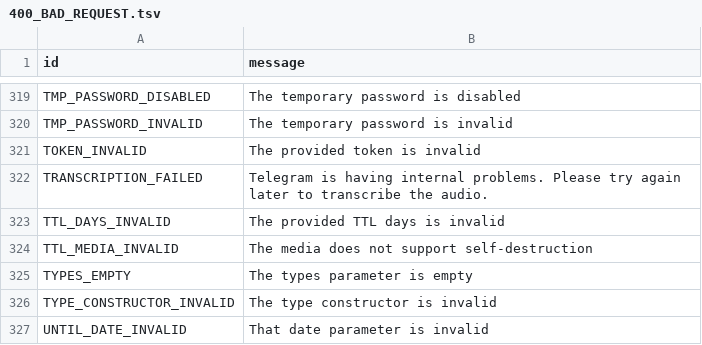
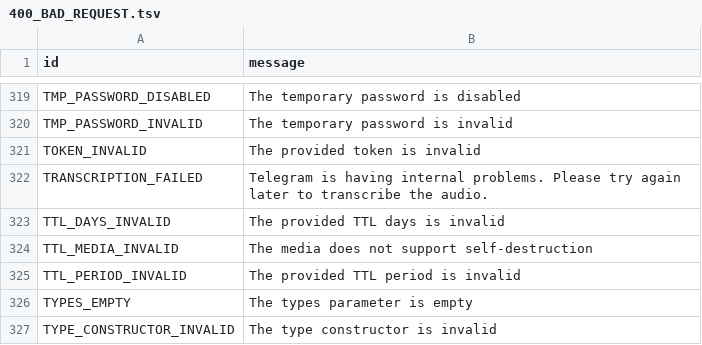
Before and after one commit to ALiwoto/WPyrogram, a TSV file: compiler/errors/source/400_BAD_REQUEST.tsv, drawn as a sheet; only a part is shown, gaps mark what is left out; the shorter side is filled out with more unchanged rows; the diff names each change by its address in the sheet, - before the commit and + after, or states it on an @@ line.

Commit message:
Add new error.
Signed-off-by: Aliwoto <woto@kaizoku.cyou>

```diff
--- a/compiler/errors/source/400_BAD_REQUEST.tsv
+++ b/compiler/errors/source/400_BAD_REQUEST.tsv
+row 325: TTL_PERIOD_INVALID | The provided TTL period is invalid
```
Also changed, not shown: 1 other file.
